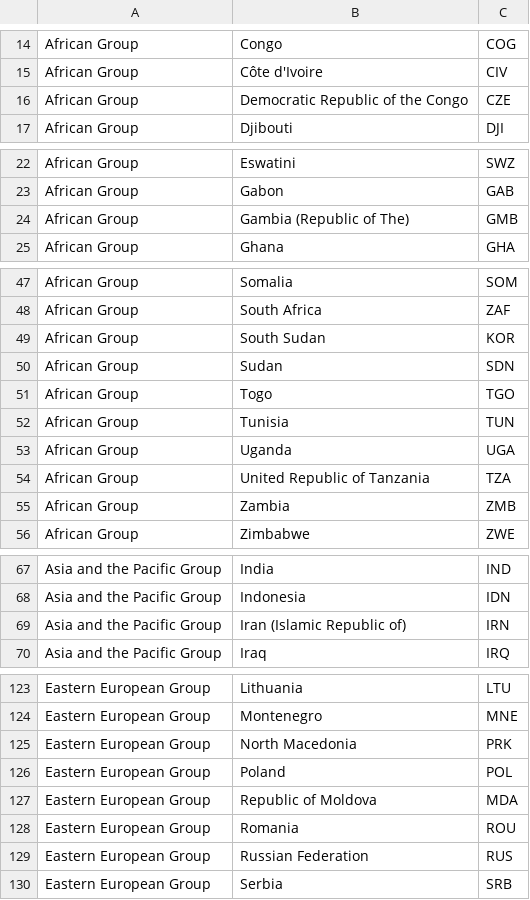
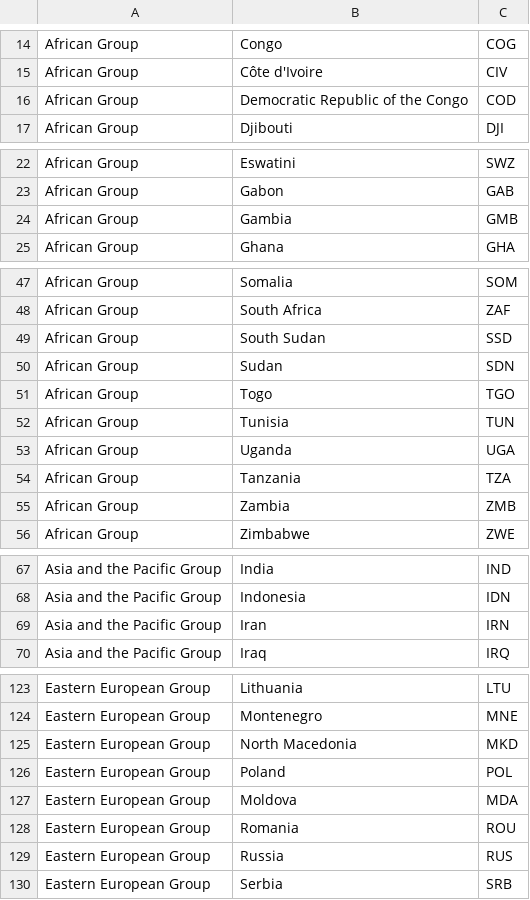
Before and after one commit to ericswetts/ems-covid19-dashboard, a CSV file: geodata/UN_Regions.csv, drawn as a sheet; only a part is shown, gaps mark what is left out; the diff covers the shown part only.

```diff
--- a/geodata/UN_Regions.csv
+++ b/geodata/UN_Regions.csv
@@ -15,3 +15,3 @@ African Group,Congo,COG
 African Group,Côte d'Ivoire,CIV
-African Group,Democratic Republic of the Congo,CZE
+African Group,Democratic Republic of the Congo,COD
 African Group,Djibouti,DJI
@@ -23,3 +23,3 @@ African Group,Eswatini,SWZ
 African Group,Gabon,GAB
-African Group,Gambia (Republic of The),GMB
+African Group,Gambia,GMB
 African Group,Ghana,GHA
@@ -48,3 +48,3 @@ African Group,Somalia,SOM
 African Group,South Africa,ZAF
-African Group,South Sudan,KOR
+African Group,South Sudan,SSD
 African Group,Sudan,SDN
@@ -53,3 +53,3 @@ African Group,Tunisia,TUN
 African Group,Uganda,UGA
-African Group,United Republic of Tanzania,TZA
+African Group,Tanzania,TZA
 African Group,Zambia,ZMB
@@ -68,3 +68,3 @@ Asia and the Pacific Group,India,IND
 Asia and the Pacific Group,Indonesia,IDN
-Asia and the Pacific Group,Iran (Islamic Republic of),IRN
+Asia and the Pacific Group,Iran,IRN
 Asia and the Pacific Group,Iraq,IRQ
@@ -124,7 +124,7 @@ Eastern European Group,Lithuania,LTU
 Eastern European Group,Montenegro,MNE
-Eastern European Group,North Macedonia,PRK
+Eastern European Group,North Macedonia,MKD
 Eastern European Group,Poland,POL
-Eastern European Group,Republic of Moldova,MDA
+Eastern European Group,Moldova,MDA
 Eastern European Group,Romania,ROU
-Eastern European Group,Russian Federation,RUS
+Eastern European Group,Russia,RUS
 Eastern European Group,Serbia,SRB
```
Also changed, not shown: 5 edited cells elsewhere in this file, geodata/ISO3.csv, geodata/WPFI.csv, 9 other files.
